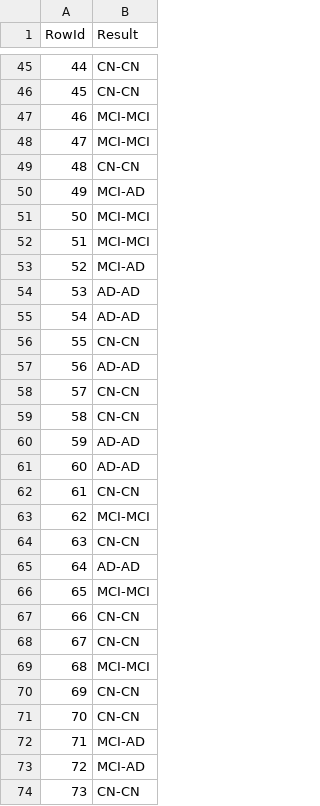
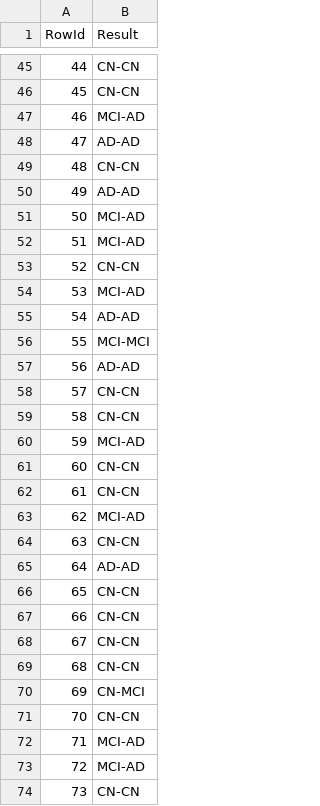
Before and after one commit to AntonioSilva03/Projeto-DAA, a CSV file: predictions/rfc.csv, drawn as a sheet; only a part is shown, gaps mark what is left out; the diff covers the shown part only.

```diff
--- a/predictions/rfc.csv
+++ b/predictions/rfc.csv
@@ -46,12 +46,12 @@ RowId,Result
 45,CN-CN
-46,MCI-MCI
-47,MCI-MCI
+46,MCI-AD
+47,AD-AD
 48,CN-CN
-49,MCI-AD
-50,MCI-MCI
-51,MCI-MCI
-52,MCI-AD
-53,AD-AD
+49,AD-AD
+50,MCI-AD
+51,MCI-AD
+52,CN-CN
+53,MCI-AD
 54,AD-AD
-55,CN-CN
+55,MCI-MCI
 56,AD-AD
@@ -59,13 +59,13 @@ RowId,Result
 58,CN-CN
-59,AD-AD
-60,AD-AD
+59,MCI-AD
+60,CN-CN
 61,CN-CN
-62,MCI-MCI
+62,MCI-AD
 63,CN-CN
 64,AD-AD
-65,MCI-MCI
+65,CN-CN
 66,CN-CN
 67,CN-CN
-68,MCI-MCI
-69,CN-CN
+68,CN-CN
+69,CN-MCI
 70,CN-CN
```
Also changed, not shown: 28 edited cells elsewhere in this file, predictions/dtc.csv, predictions/svc.csv, 8 other files.
